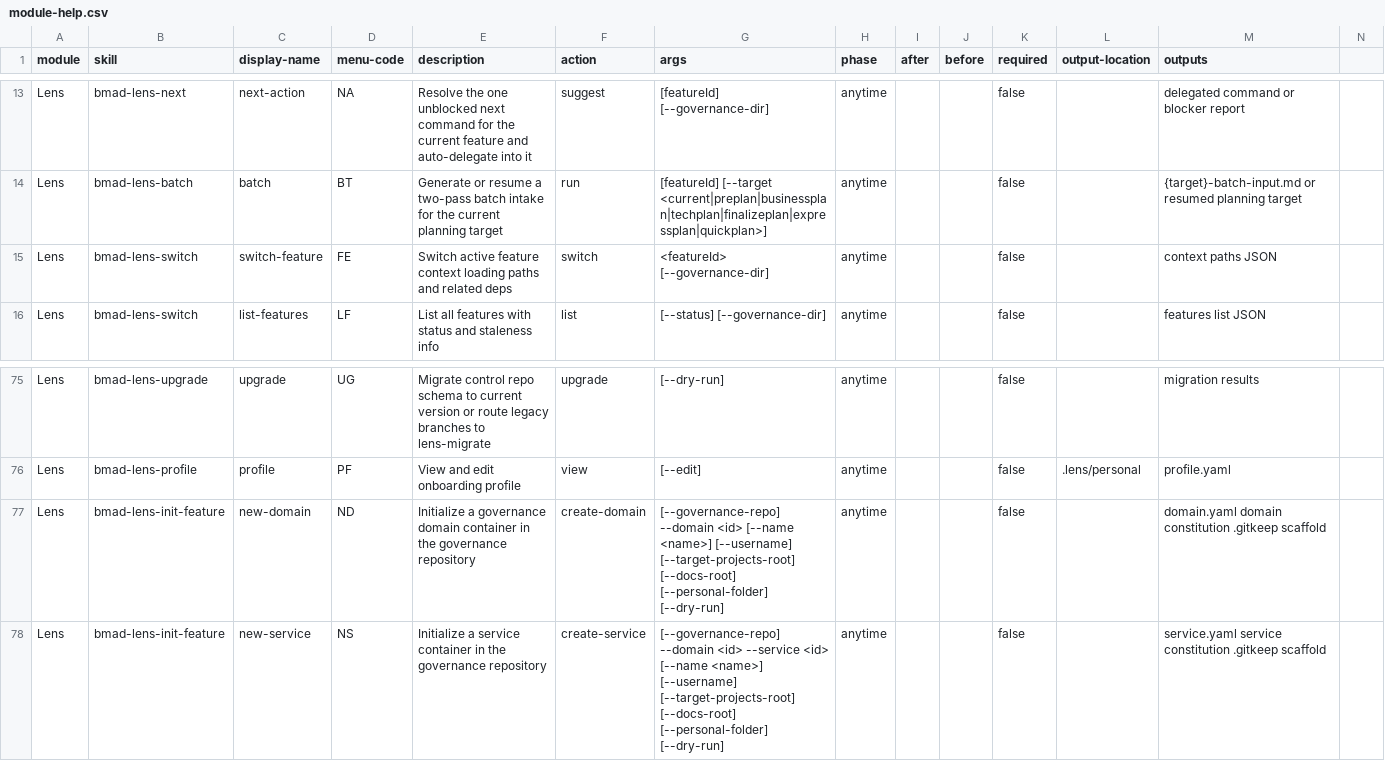
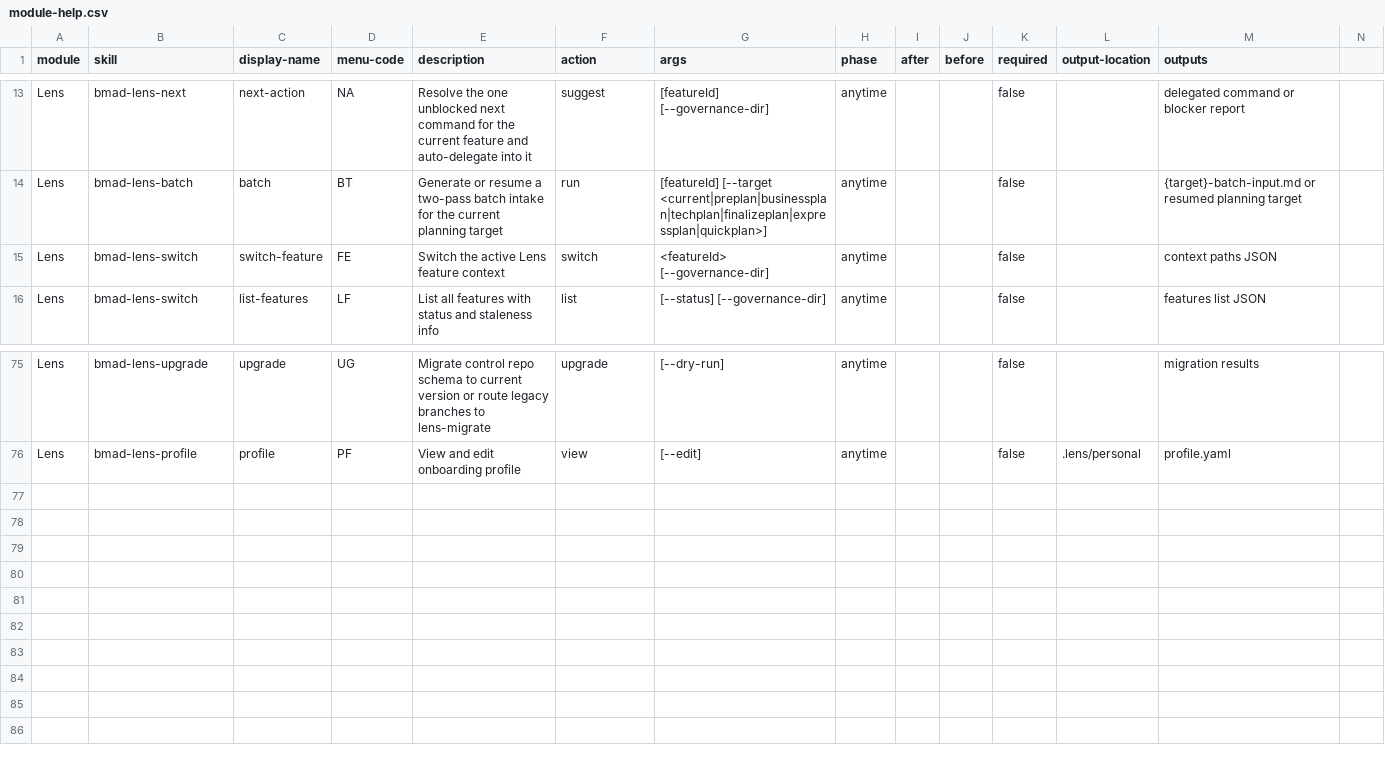
Before and after one commit to crisweber2600/Lens.Core.Src, a CSV file: _bmad/lens-work/module-help.csv, drawn as a sheet; only a part is shown, gaps mark what is left out; rows hold the shown columns only; the diff names each change by its address in the sheet, - before the commit and + after, or states it on an @@ line.

Commit message:
[switch-integration] SW-1 through SW-12: copy switch-dev files from 95197c4
Files from commit 95197c48229bcfeff263bd988563753921624c24 (feature/switch-dev):
- lens.agent.md, module-help.csv, lens-switch.prompt.md
- bmad-lens-switch/SKILL.md, references, switch-ops.py, test-switch-ops.py

```diff
--- a/_bmad/lens-work/module-help.csv
+++ b/_bmad/lens-work/module-help.csv
-E15 (description): Switch active feature context loading paths and related deps
+E15 (description): Switch the active Lens feature context
-row 77: Lens | bmad-lens-init-feature | new-domain | ND | Initialize a governance domain container in the governance repository | create-domain | [--governance-repo] --domain <id> [--name <name>] [--username] [--target-projects-root] [--docs-root] [--personal-folder] [--dry-run] | anytime |  |  | false |  | domain.yaml domain constitution .gitkeep scaffold
-row 78: Lens | bmad-lens-init-feature | new-service | NS | Initialize a service container in the governance repository | create-service | [--governance-repo] --domain <id> --service <id> [--name <name>] [--username] [--target-projects-root] [--docs-root] [--personal-folder] [--dry-run] | anytime |  |  | false |  | service.yaml service constitution .gitkeep scaffold
```
Also changed, not shown: 8 other files.
